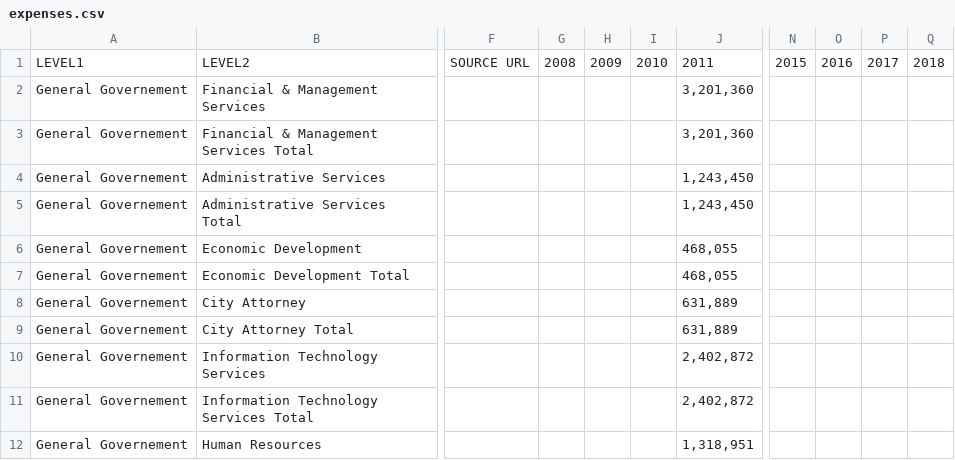
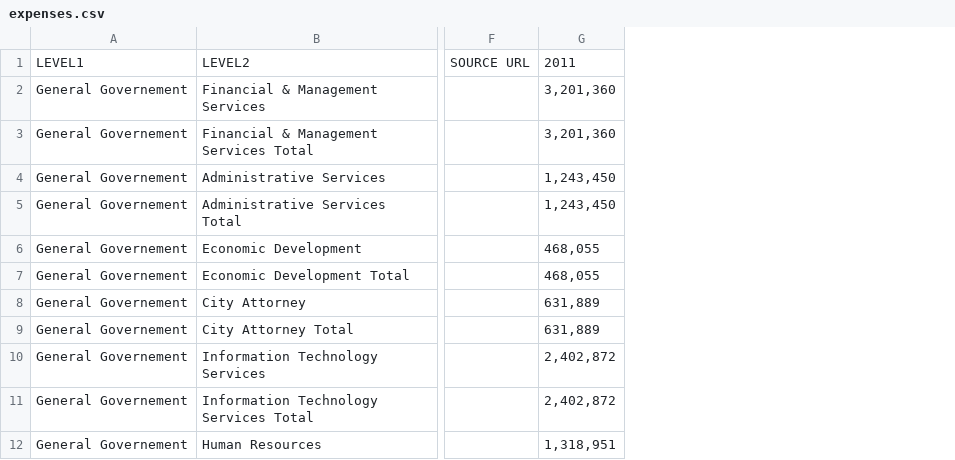
Before and after one commit to ejaxon/Visual-Town-Budget, a CSV file: src/httpdocs/data/processing/CfA_VisBudData/expenses.csv, drawn as a sheet; only a part is shown, gaps mark what is left out; the diff names each change by its address in the sheet, - before the commit and + after, or states it on an @@ line.

Commit message:
Updated Data - Removed columns with no years, add test tooltips
I re-processed the data from the spreadsheet, removing columns with no
data.

```diff
--- a/src/httpdocs/data/processing/CfA_VisBudData/expenses.csv
+++ b/src/httpdocs/data/processing/CfA_VisBudData/expenses.csv
-column G, row 1: 2008
-column H, row 1: 2009
-column I, row 1: 2010
-column N, row 1: 2015
-column O, row 1: 2016
-column P, row 1: 2017
-column Q, row 1: 2018
```
Also changed, not shown: src/httpdocs/data/processing/CfA_VisBudData/funds.csv, src/httpdocs/data/processing/CfA_VisBudData/revenues.csv, 17 other files.
